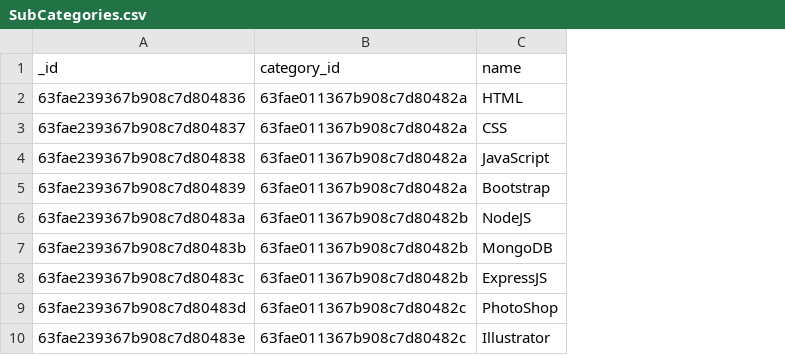
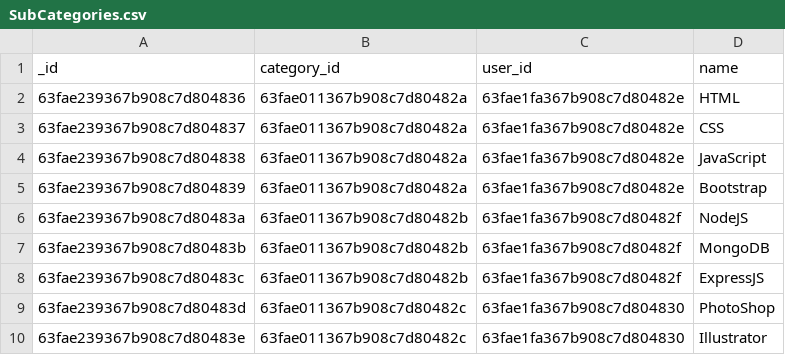
Before and after one commit to Ruman-Hossain/task-manager, a CSV file: Project Required Files/DB Collections/SubCategories.csv, drawn as a sheet; the diff names each change by its address in the sheet, - before the commit and + after, or states it on an @@ line.

Commit message:
Model Schema Updated | POSTMAN API Added | Sample Data Set Changed

```diff
--- a/Project Required Files/DB Collections/SubCategories.csv
+++ b/Project Required Files/DB Collections/SubCategories.csv
+column C (user_id), rows 2-10: 63fae1fa367b908c7d80482e | 63fae1fa367b908c7d80482e | 63fae1fa367b908c7d80482e | 63fae1fa367b908c7d80482e | 63fae1fa367b908c7d80482f | 63fae1fa367b908c7d80482f | 63fae1fa367b908c7d80482f | 63fae1fa367b908c7d804830 | 63fae1fa367b908c7d804830
```
Also changed, not shown: Project Required Files/DB Collections/Tasks.csv, 6 other files.
